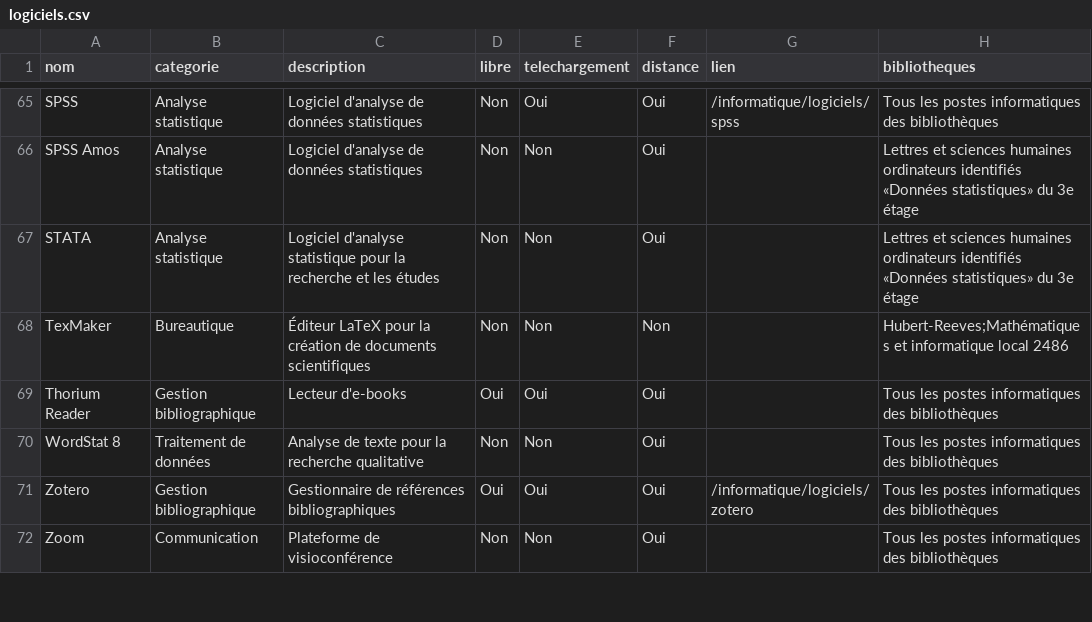
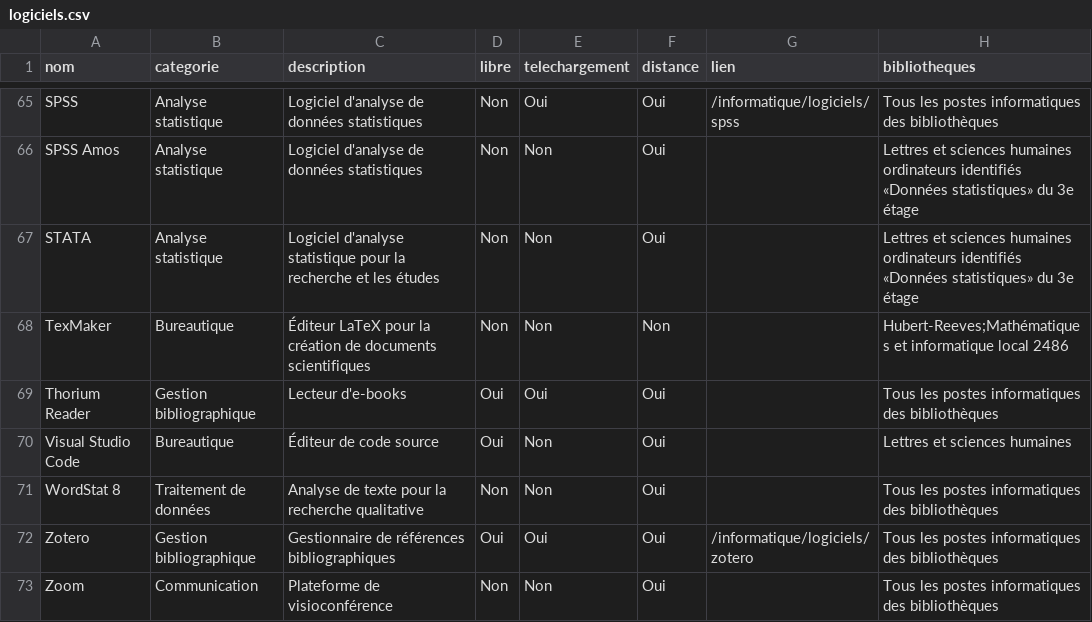
Before and after one commit to bibudem/techno, a CSV file: static/data/logiciels.csv, drawn as a sheet; only a part is shown, gaps mark what is left out.

Commit message:
ajout de Visual studio code à la liste

```diff
--- a/static/data/logiciels.csv
+++ b/static/data/logiciels.csv
@@ -69,2 +69,3 @@ TexMaker,Bureautique,Éditeur LaTeX pour la création de documents scientifiques
 Thorium Reader,Gestion bibliographique,Lecteur d'e-books, Oui,Oui,Oui,,Tous les postes informatiques des bibliothèques
+Visual Studio Code,Bureautique,Éditeur de code source,Oui,Non,Oui,,Lettres et sciences humaines
 WordStat 8,Traitement de données,Analyse de texte pour la recherche qualitative,Non,Non,Oui,,Tous les postes informatiques des bibliothèques
```
